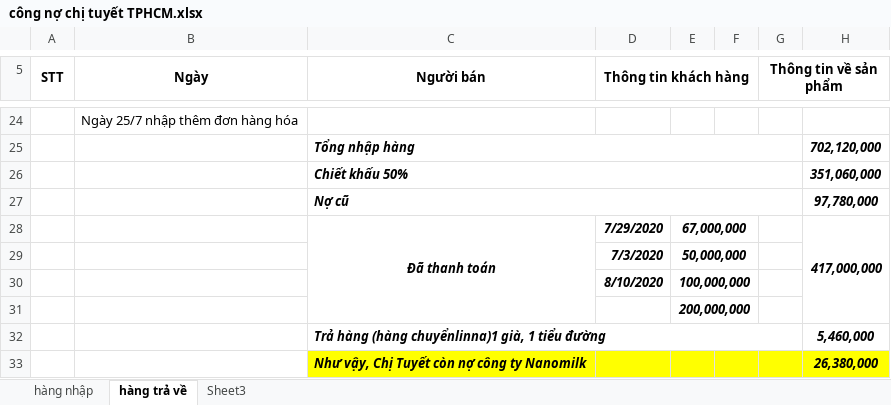
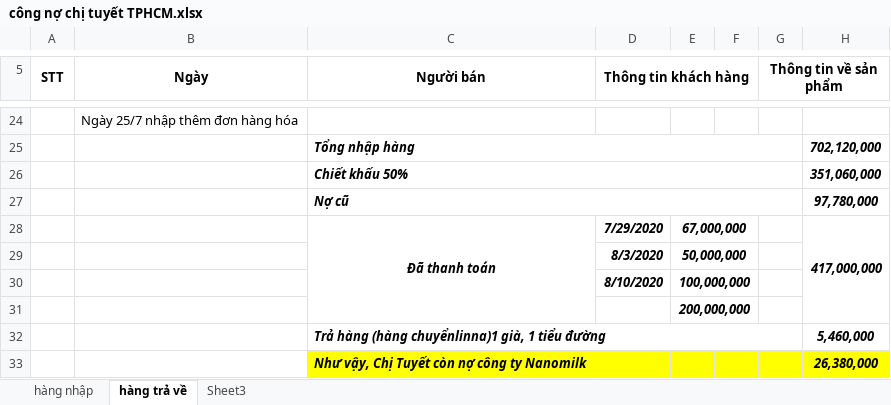
Before and after one commit to lexusna98/HangWorkspace, an Excel workbook: KẾ TOÁN - THÁI HẰNG/CÔNG NỢ/CHỊ TUYẾT SÀI GÒN/công nợ chị tuyết TPHCM.xlsx, sheet hàng trả về, drawn as a sheet; only a part is shown, gaps mark what is left out; values as stored, in another font and other column widths than the file's, no borders; the diff names each change by its address in the sheet, - before the commit and + after, or states it on an @@ line.

```diff
--- a/KẾ TOÁN - THÁI HẰNG/CÔNG NỢ/CHỊ TUYẾT SÀI GÒN/công nợ chị tuyết TPHCM.xlsx (sheet hàng trả về)
+++ b/KẾ TOÁN - THÁI HẰNG/CÔNG NỢ/CHỊ TUYẾT SÀI GÒN/công nợ chị tuyết TPHCM.xlsx (sheet hàng trả về)
-D29 (Thông tin khách hàng): 7/3/2020
+D29 (Thông tin khách hàng): 8/3/2020
```
Also changed, not shown: KẾ TOÁN - THÁI HẰNG/Báo cáo/EXCEL/NANOMILK 3_2020.xlsx, KẾ TOÁN - THÁI HẰNG/KHO KÍN.xlsx, 5 other files.
